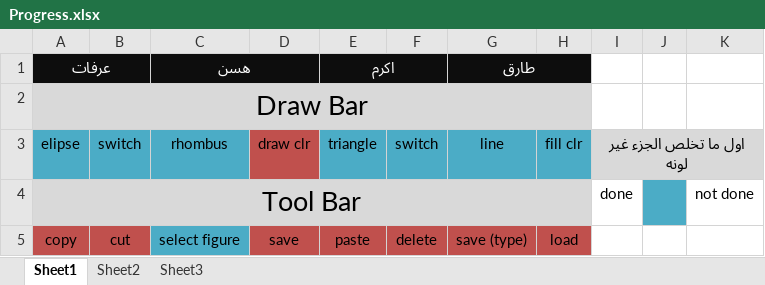
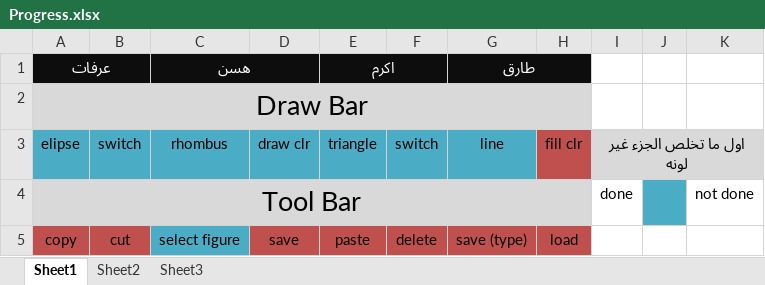
Before and after one commit to aaarafat/Paint-For-Kids-Project, an Excel workbook: Progress.xlsx, sheet Sheet1, drawn as a sheet; values as stored, in another font and other column widths than the file's, no borders; the diff names each change by its address in the sheet, - before the commit and + after, or states it on an @@ line.

```diff
--- a/Progress.xlsx (sheet Sheet1)
+++ b/Progress.xlsx (sheet Sheet1)
-D3 fill: #C0504D
+D3 fill: #4BACC6
-H3 fill: #4BACC6
+H3 fill: #C0504D
```
Also changed, not shown: 2 other files.
